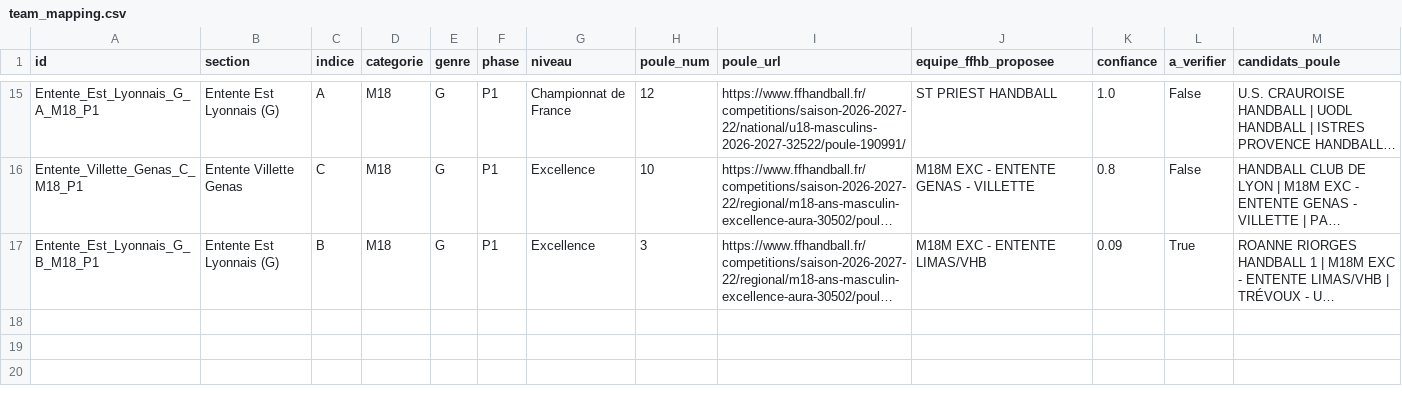
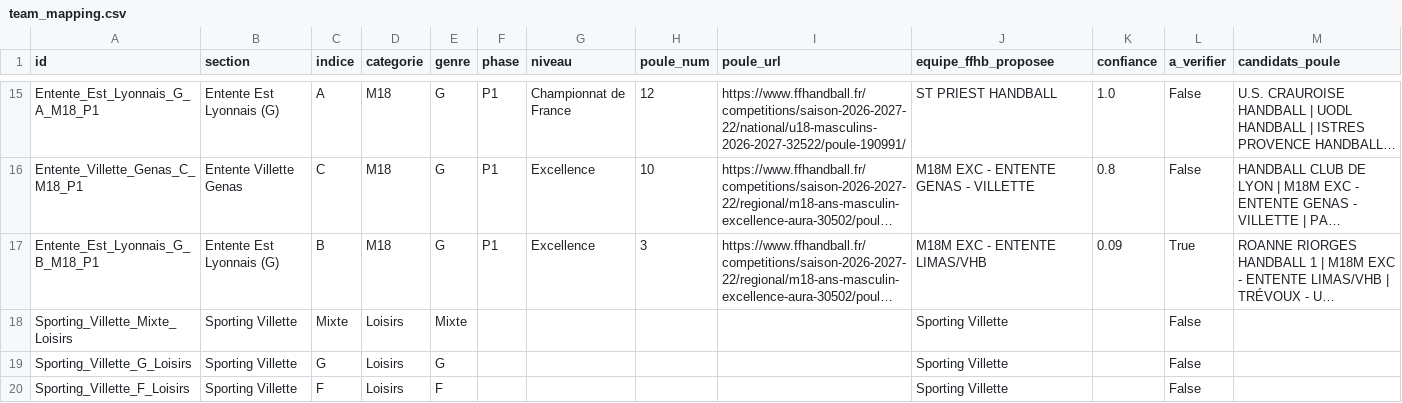
Before and after one commit to sportingvillette-beep/sv-planning-entrainements, a CSV file: scraper/team_mapping.csv, drawn as a sheet; only a part is shown, gaps mark what is left out; long unchanged cells end in …; the diff names each change by its address in the sheet, - before the commit and + after, or states it on an @@ line.

Commit message:
Ajoute les 3 équipes Loisirs (Mixte/G/F) à team_mapping.csv
Contrairement aux autres catégories, les 3 équipes Loisirs partagent le
même section/categorie/phase (pas de championnat FFHB, donc pas d'indice
ni de phase pour les distinguer) — utilise indice=genre ("Mixte"/"G"/"F")
comme discriminant dans la clé de jointure, seule solution sans champ
supplémentaire côté calendrier_club.csv. Corrige au passage equipe_label()
qui affichait "Loisirs G G" (genre et indice identiques et tous deux
affichés) au lieu de "Loisirs G".

Ces 3 lignes ne seront jamais touchées par sync-mapping (aucun P1.Lien/
P2.Lien pour Loisirs dans le Sheet équipes, donc jamais dans load_sheet_teams()).

```diff
--- a/scraper/team_mapping.csv
+++ b/scraper/team_mapping.csv
+row 18: Sporting_Villette_Mixte_Loisirs | Sporting Villette | Mixte | Loisirs | Mixte |  |  |  |  | Sporting Villette |  | False
+row 19: Sporting_Villette_G_Loisirs | Sporting Villette | G | Loisirs | G |  |  |  |  | Sporting Villette |  | False
+row 20: Sporting_Villette_F_Loisirs | Sporting Villette | F | Loisirs | F |  |  |  |  | Sporting Villette |  | False
```
Also changed, not shown: 1 other file.
